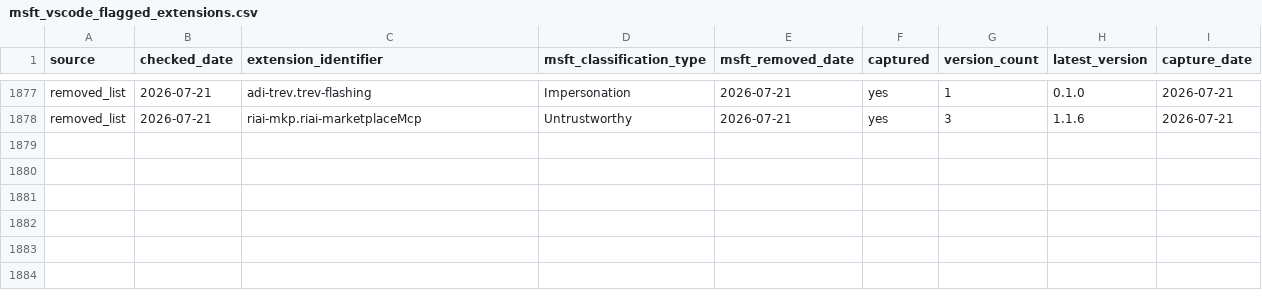
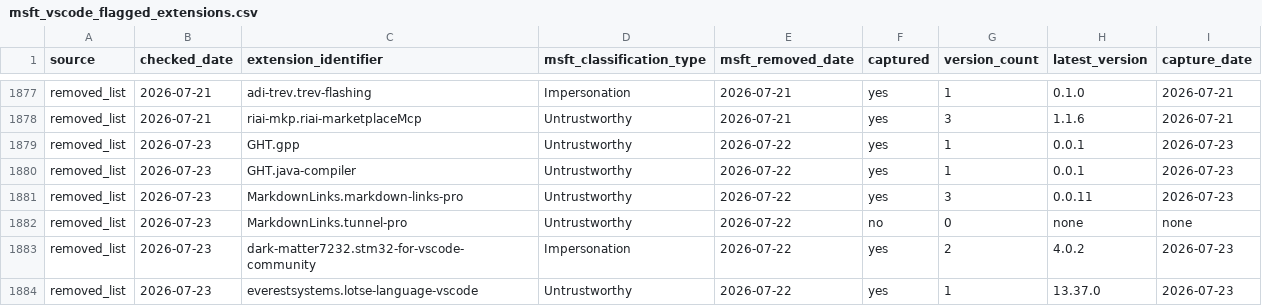
Before and after one commit to kalachkar/vsmex, a CSV file: metadata/msft_vscode_flagged_extensions.csv, drawn as a sheet; only a part is shown, gaps mark what is left out; the diff names each change by its address in the sheet, - before the commit and + after, or states it on an @@ line.

Commit message:
sync: +6 new flagged extensions

```diff
--- a/metadata/msft_vscode_flagged_extensions.csv
+++ b/metadata/msft_vscode_flagged_extensions.csv
+row 1879: removed_list | 2026-07-23 | GHT.gpp | Untrustworthy | 2026-07-22 | yes | 1 | 0.0.1 | 2026-07-23
+row 1880: removed_list | 2026-07-23 | GHT.java-compiler | Untrustworthy | 2026-07-22 | yes | 1 | 0.0.1 | 2026-07-23
+row 1881: removed_list | 2026-07-23 | MarkdownLinks.markdown-links-pro | Untrustworthy | 2026-07-22 | yes | 3 | 0.0.11 | 2026-07-23
+row 1882: removed_list | 2026-07-23 | MarkdownLinks.tunnel-pro | Untrustworthy | 2026-07-22 | no | 0 | none | none
+row 1883: removed_list | 2026-07-23 | dark-matter7232.stm32-for-vscode-community | Impersonation | 2026-07-22 | yes | 2 | 4.0.2 | 2026-07-23
+row 1884: removed_list | 2026-07-23 | everestsystems.lotse-language-vscode | Untrustworthy | 2026-07-22 | yes | 1 | 13.37.0 | 2026-07-23
```
